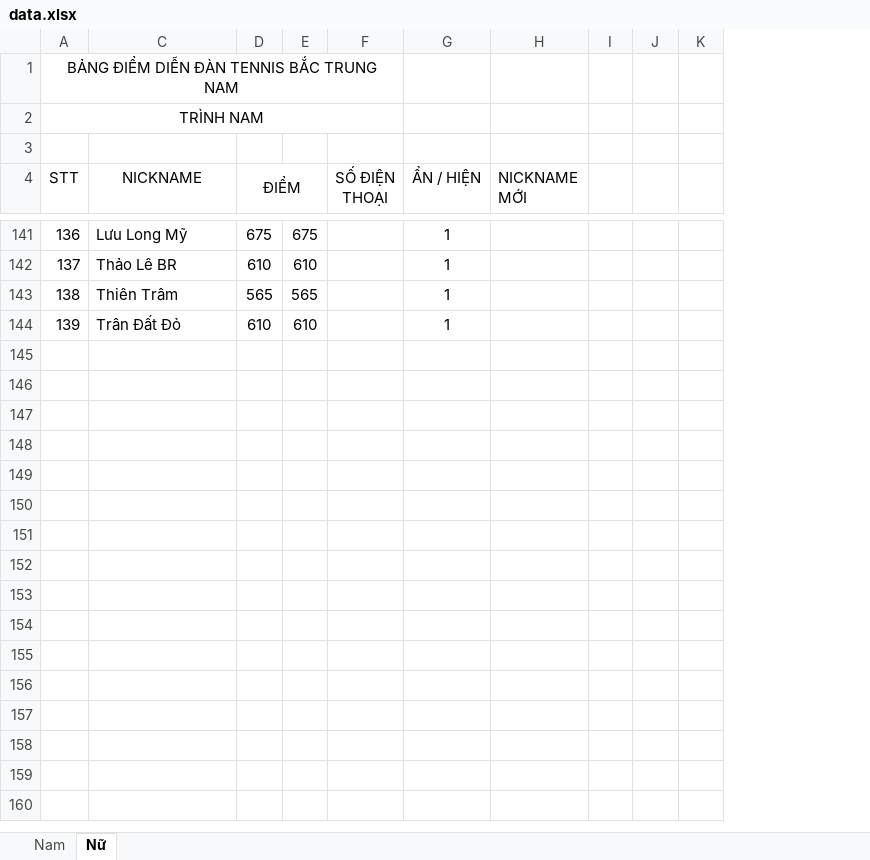
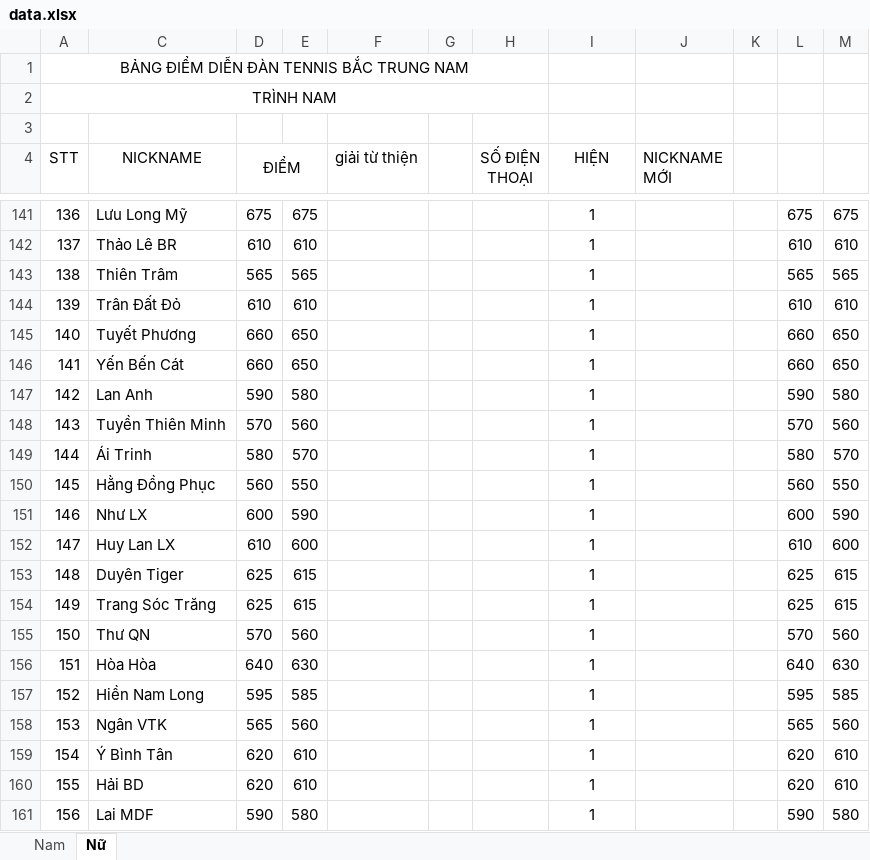
Before and after one commit to dflyapp/tennis-btn, an Excel workbook: scripts/data.xlsx, sheet Nữ, drawn as a sheet; only a part is shown, gaps mark what is left out; values as stored, in another font and other column widths than the file's, no borders; conditional formats not drawn; addresses are those after the commit; the diff covers the shown part only; the diff names each change by its address in the sheet, - before the commit and + after, or states it on an @@ line.

```diff
--- a/scripts/data.xlsx (sheet Nữ)
+++ b/scripts/data.xlsx (sheet Nữ)
+column F (giải từ thiện), empty
+column G, empty
-I4: ẨN / HIỆN
+I4: HIỆN
-L141: (empty)
+L141: 675
-M141: (empty)
+M141: 675
-L142: (empty)
+L142: 610
-M142: (empty)
+M142: 610
-L143: (empty)
+L143: 565
-M143: (empty)
+M143: 565
-L144: (empty)
+L144: 610
-M144: (empty)
+M144: 610
+row 145: 140 | Tuyết Phương | 660 | 650 |  |  |  | 1 |  |  | 660 | 650
+row 146: 141 | Yến Bến Cát | 660 | 650 |  |  |  | 1 |  |  | 660 | 650
+row 147: 142 | Lan Anh | 590 | 580 |  |  |  | 1 |  |  | 590 | 580
+row 148: 143 | Tuyền Thiên Minh | 570 | 560 |  |  |  | 1 |  |  | 570 | 560
+row 149: 144 | Ái Trinh | 580 | 570 |  |  |  | 1 |  |  | 580 | 570
+row 150: 145 | Hằng Đồng Phục | 560 | 550 |  |  |  | 1 |  |  | 560 | 550
+row 151: 146 | Như LX | 600 | 590 |  |  |  | 1 |  |  | 600 | 590
+row 152: 147 | Huy Lan LX | 610 | 600 |  |  |  | 1 |  |  | 610 | 600
+row 153: 148 | Duyên Tiger | 625 | 615 |  |  |  | 1 |  |  | 625 | 615
+row 154: 149 | Trang Sóc Trăng | 625 | 615 |  |  |  | 1 |  |  | 625 | 615
+row 155: 150 | Thư QN | 570 | 560 |  |  |  | 1 |  |  | 570 | 560
+row 156: 151 | Hòa Hòa | 640 | 630 |  |  |  | 1 |  |  | 640 | 630
+row 157: 152 | Hiền Nam Long | 595 | 585 |  |  |  | 1 |  |  | 595 | 585
+row 158: 153 | Ngân VTK | 565 | 560 |  |  |  | 1 |  |  | 565 | 560
+row 159: 154 | Ý Bình Tân | 620 | 610 |  |  |  | 1 |  |  | 620 | 610
+row 160: 155 | Hải BD | 620 | 610 |  |  |  | 1 |  |  | 620 | 610
+row 161: 156 | Lai MDF | 590 | 580 |  |  |  | 1 |  |  | 590 | 580
```
Also changed, not shown: 87 edited cells and cell formats elsewhere in this sheet, sheet Nam, formulas that keep their value, 2 other files.
